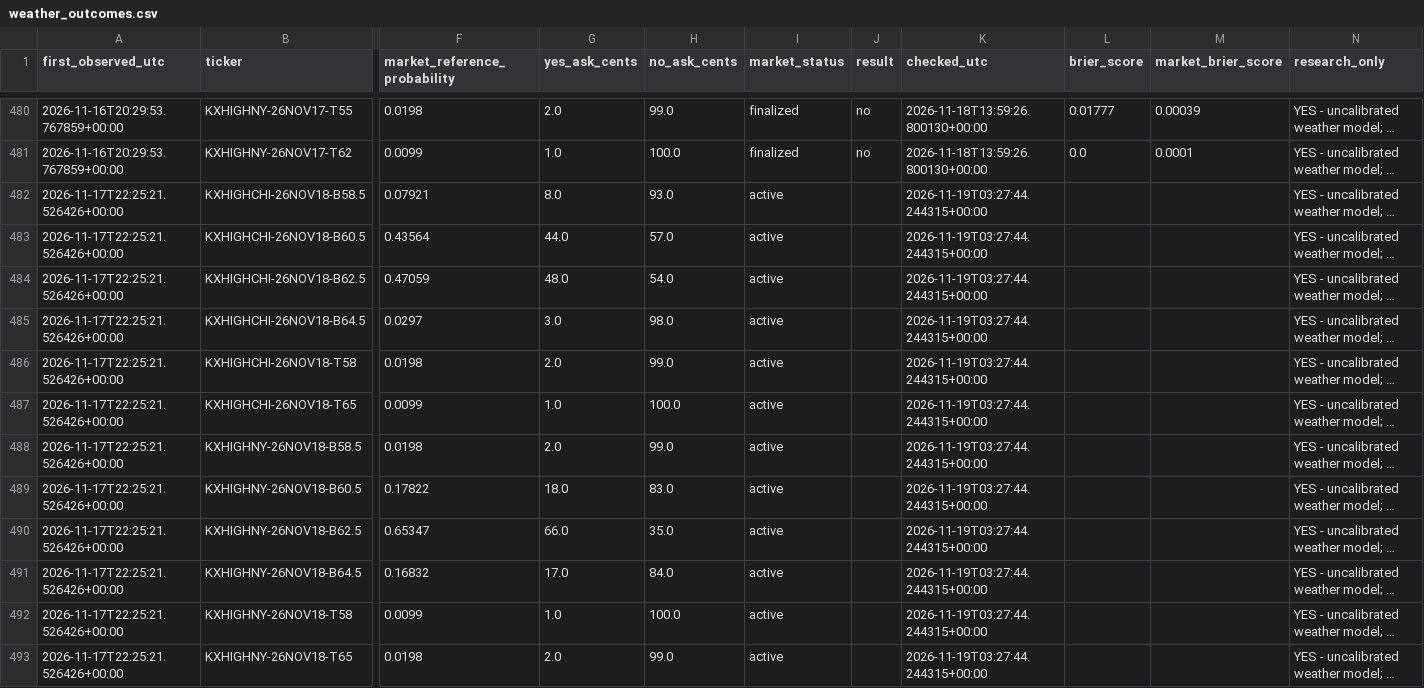
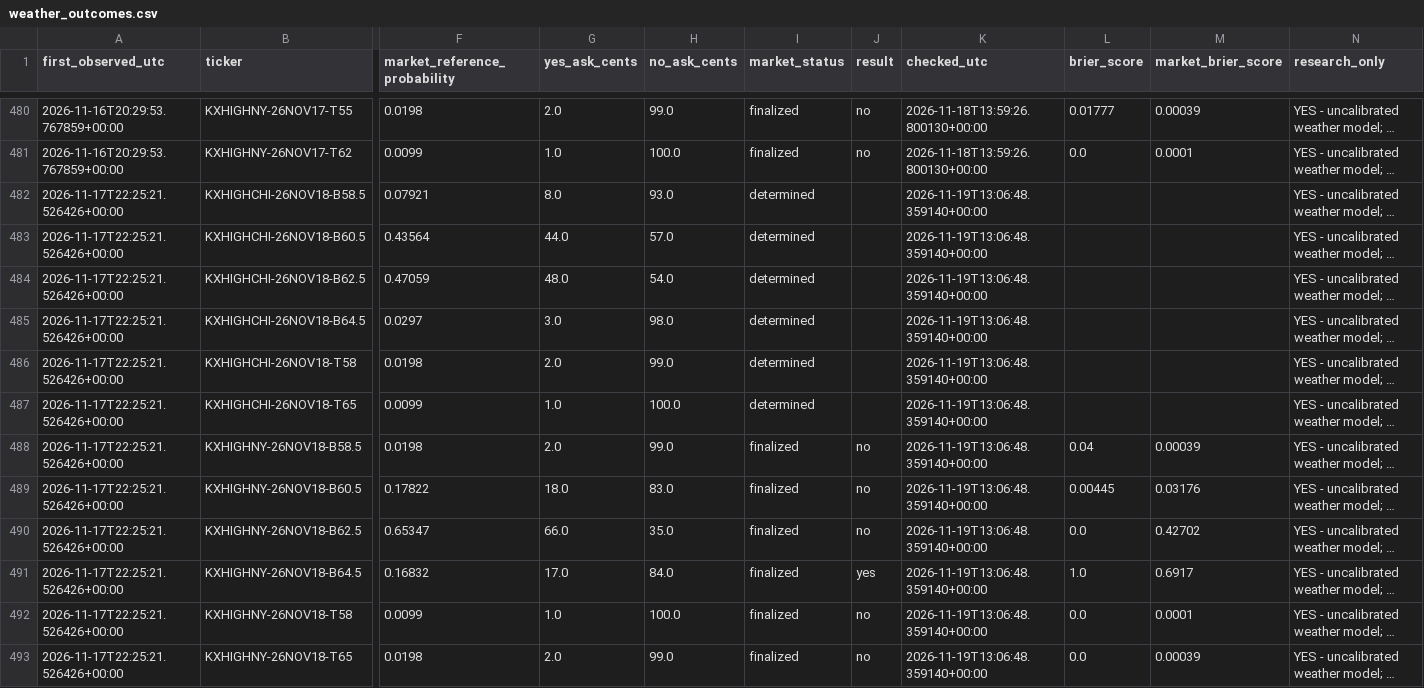
Before and after one commit to hpsyntheticoilsusa-gif/kalshi-ai-paper-trader, a CSV file: data/weather_outcomes.csv, drawn as a sheet; only a part is shown, gaps mark what is left out; long unchanged cells end in …; the diff covers the shown part only; the diff names each change by its address in the sheet, - before the commit and + after, or states it on an @@ line.

```diff
--- a/data/weather_outcomes.csv
+++ b/data/weather_outcomes.csv
-I482:I487 (market_status): active
+I482:I487 (market_status): determined
-K482:K493 (checked_utc): 2026-11-19T03:27:44.244315+00:00
+K482:K493 (checked_utc): 2026-11-19T13:06:48.359140+00:00
-I488:I493 (market_status): active
+I488:I493 (market_status): finalized
-J488:J490 (result): (empty)
+J488:J490 (result): no
-L488 (brier_score): (empty)
+L488 (brier_score): 0.04
-M488 (market_brier_score): (empty)
+M488 (market_brier_score): 0.00039
-L489 (brier_score): (empty)
+L489 (brier_score): 0.00445
-M489 (market_brier_score): (empty)
+M489 (market_brier_score): 0.03176
-L490 (brier_score): (empty)
+L490 (brier_score): 0.0
-M490 (market_brier_score): (empty)
+M490 (market_brier_score): 0.42702
-J491 (result): (empty)
+J491 (result): yes
-L491 (brier_score): (empty)
+L491 (brier_score): 1.0
-M491 (market_brier_score): (empty)
+M491 (market_brier_score): 0.6917
-J492:J493 (result): (empty)
+J492:J493 (result): no
-L492:L493 (brier_score): (empty)
+L492:L493 (brier_score): 0.0
-M492 (market_brier_score): (empty)
+M492 (market_brier_score): 0.0001
-M493 (market_brier_score): (empty)
+M493 (market_brier_score): 0.00039
```
Also changed, not shown: 18 edited cells elsewhere in this file, data/nba_forward_predictions.csv, data/weather_candidates.csv, 19 other files.
